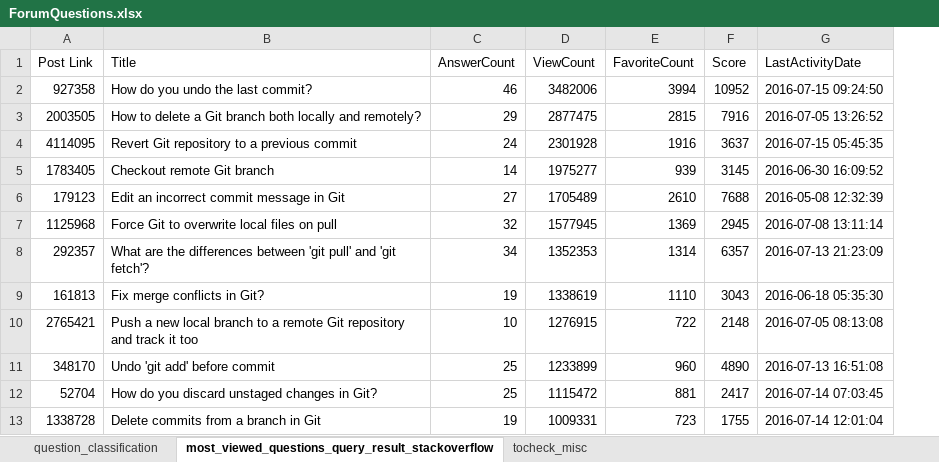
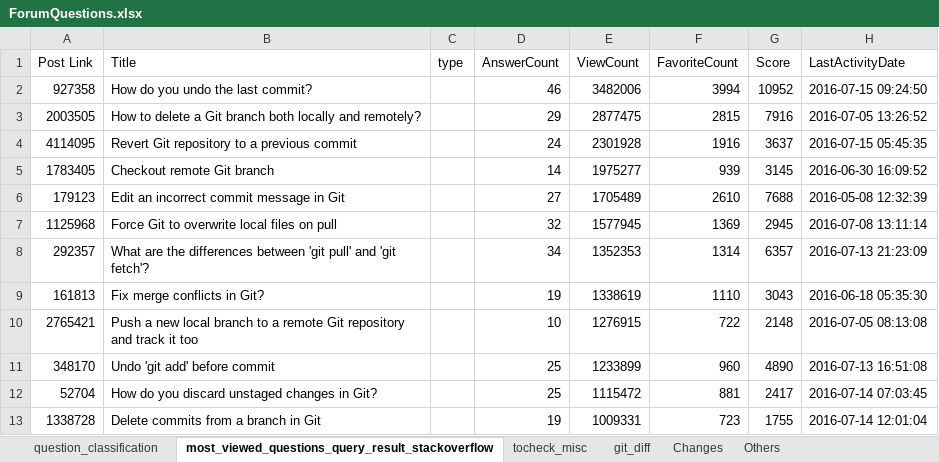
Before and after one commit to deepthiskumar/gitQL, an Excel workbook: data/ForumQuestions.xlsx, sheet most_viewed_questions_query_result_stackoverflow, drawn as a sheet; only a part is shown; values as stored, in another font and other column widths than the file's, no cell formats; charts and pictures not drawn; the diff names each change by its address in the sheet, - before the commit and + after, or states it on an @@ line.

```diff
--- a/data/ForumQuestions.xlsx (sheet most_viewed_questions_query_result_stackoverflow)
+++ b/data/ForumQuestions.xlsx (sheet most_viewed_questions_query_result_stackoverflow)
+sheet tab: git_diff
+sheet tab: Changes
+sheet tab: Others
+column C (type), empty
```
Also changed, not shown: cell formats, charts or pictures, 27 other files.
